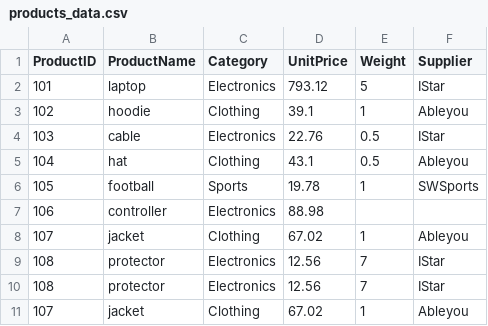
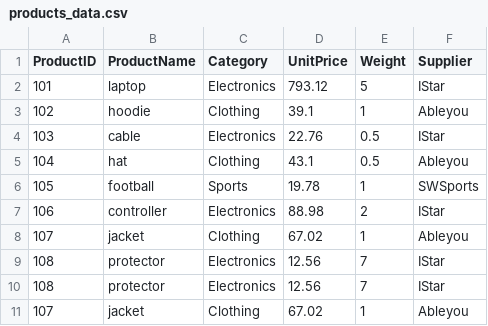
Before and after one commit to hrawp/smart-store-aaron, a CSV file: data/raw/products_data.csv, drawn as a sheet.

```diff
--- a/data/raw/products_data.csv
+++ b/data/raw/products_data.csv
@@ -6,3 +6,3 @@ ProductID,ProductName,Category,UnitPrice,Weight,Supplier
 105,football,Sports,19.78,1,SWSports
-106,controller,Electronics,88.98,,
+106,controller,Electronics,88.98,2,IStar
 107,jacket,Clothing,67.02,1,Ableyou
```
Also changed, not shown: data/prepared/customers_data_prepared.csv, data/prepared/products_data_prepared.csv, 3 other files.
